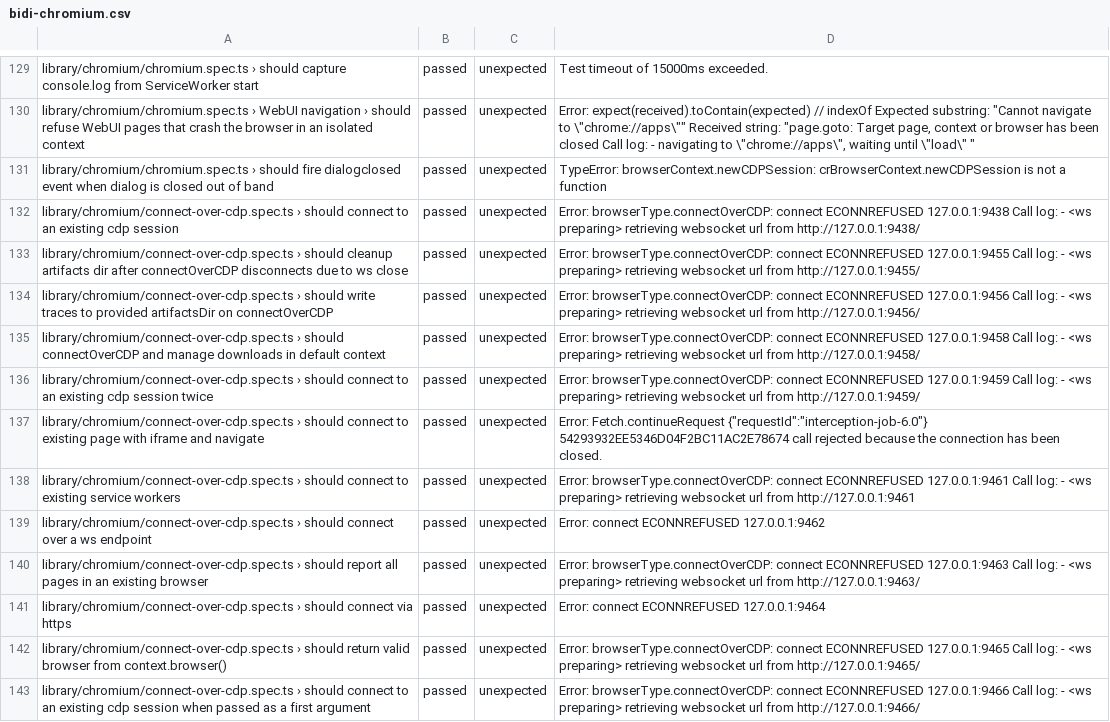
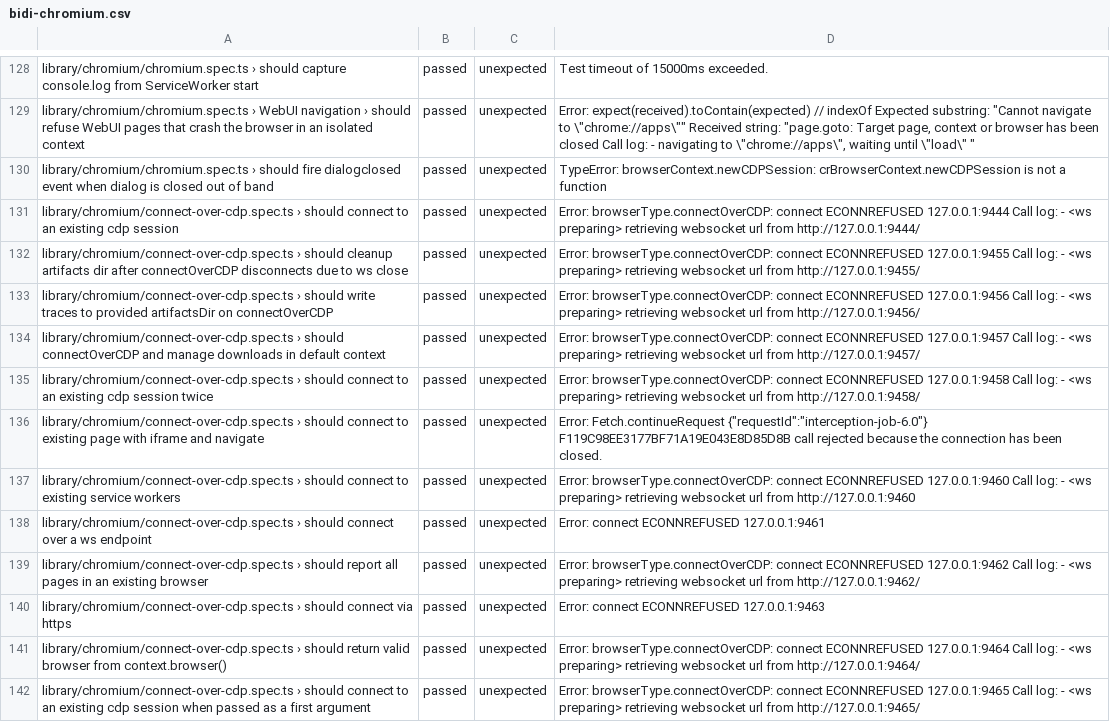
Before and after one commit to microsoft/playwright, a CSV file: bidi-chromium.csv, drawn as a sheet; only a part is shown, gaps mark what is left out; the diff covers the shown part only.

```diff
--- a/bidi-chromium.csv
+++ b/bidi-chromium.csv
@@ -131,13 +130,13 @@ library/chromium/chromium.spec.ts › WebUI navigation › should refuse WebUI p
 library/chromium/chromium.spec.ts › should fire dialogclosed event when dialog is closed out of band,passed,unexpected,TypeError: browserContext.newCDPSession: crBrowserContext.newCDPSession is not a function
-library/chromium/connect-over-cdp.spec.ts › should connect to an existing cdp session,passed,unexpected,Error: browserType.connectOverCDP: connect ECONNREFUSED 127.0.0.1:9438 Call log:  - <ws preparing> retrieving websocket url from http://127.0.0.1:9438/
+library/chromium/connect-over-cdp.spec.ts › should connect to an existing cdp session,passed,unexpected,Error: browserType.connectOverCDP: connect ECONNREFUSED 127.0.0.1:9444 Call log:  - <ws preparing> retrieving websocket url from http://127.0.0.1:9444/
 library/chromium/connect-over-cdp.spec.ts › should cleanup artifacts dir after connectOverCDP disconnects due to ws close,passed,unexpected,Error: browserType.connectOverCDP: connect ECONNREFUSED 127.0.0.1:9455 Call log:  - <ws preparing> retrieving websocket url from http://127.0.0.1:9455/
 library/chromium/connect-over-cdp.spec.ts › should write traces to provided artifactsDir on connectOverCDP,passed,unexpected,Error: browserType.connectOverCDP: connect ECONNREFUSED 127.0.0.1:9456 Call log:  - <ws preparing> retrieving websocket url from http://127.0.0.1:9456/
-library/chromium/connect-over-cdp.spec.ts › should connectOverCDP and manage downloads in default context,passed,unexpected,Error: browserType.connectOverCDP: connect ECONNREFUSED 127.0.0.1:9458 Call log:  - <ws preparing> retrieving websocket url from http://127.0.0.1:9458/
-library/chromium/connect-over-cdp.spec.ts › should connect to an existing cdp session twice,passed,unexpected,Error: browserType.connectOverCDP: connect ECONNREFUSED 127.0.0.1:9459 Call log:  - <ws preparing> retrieving websocket url from http://127.0.0.1:9459/
-library/chromium/connect-over-cdp.spec.ts › should connect to existing page with iframe and navigate,passed,unexpected,"Error: Fetch.continueRequest {""requestId"":""interception-job-6.0""} 54293932EE5346D04F2BC11AC2E78674 call rejected because the connection has been closed."
-library/chromium/connect-over-cdp.spec.ts › should connect to existing service workers,passed,unexpected,Error: browserType.connectOverCDP: connect ECONNREFUSED 127.0.0.1:9461 Call log:  - <ws preparing> retrieving websocket url from http://127.0.0.1:9461
-library/chromium/connect-over-cdp.spec.ts › should connect over a ws endpoint,passed,unexpected,Error: connect ECONNREFUSED 127.0.0.1:9462
-library/chromium/connect-over-cdp.spec.ts › should report all pages in an existing browser,passed,unexpected,Error: browserType.connectOverCDP: connect ECONNREFUSED 127.0.0.1:9463 Call log:  - <ws preparing> retrieving websocket url from http://127.0.0.1:9463/
-library/chromium/connect-over-cdp.spec.ts › should connect via https,passed,unexpected,Error: connect ECONNREFUSED 127.0.0.1:9464
-library/chromium/connect-over-cdp.spec.ts › should return valid browser from context.browser(),passed,unexpected,Error: browserType.connectOverCDP: connect ECONNREFUSED 127.0.0.1:9465 Call log:  - <ws preparing> retrieving websocket url from http://127.0.0.1:9465/
-library/chromium/connect-over-cdp.spec.ts › should connect to an existing cdp session when passed as a first argument,passed,unexpected,Error: browserType.connectOverCDP: connect ECONNREFUSED 127.0.0.1:9466 Call log:  - <ws preparing> retrieving websocket url from http://127.0.0.1:9466/
+library/chromium/connect-over-cdp.spec.ts › should connectOverCDP and manage downloads in default context,passed,unexpected,Error: browserType.connectOverCDP: connect ECONNREFUSED 127.0.0.1:9457 Call log:  - <ws preparing> retrieving websocket url from http://127.0.0.1:9457/
+library/chromium/connect-over-cdp.spec.ts › should connect to an existing cdp session twice,passed,unexpected,Error: browserType.connectOverCDP: connect ECONNREFUSED 127.0.0.1:9458 Call log:  - <ws preparing> retrieving websocket url from http://127.0.0.1:9458/
+library/chromium/connect-over-cdp.spec.ts › should connect to existing page with iframe and navigate,passed,unexpected,"Error: Fetch.continueRequest {""requestId"":""interception-job-6.0""} F119C98EE3177BF71A19E043E8D85D8B call rejected because the connection has been closed."
+library/chromium/connect-over-cdp.spec.ts › should connect to existing service workers,passed,unexpected,Error: browserType.connectOverCDP: connect ECONNREFUSED 127.0.0.1:9460 Call log:  - <ws preparing> retrieving websocket url from http://127.0.0.1:9460
+library/chromium/connect-over-cdp.spec.ts › should connect over a ws endpoint,passed,unexpected,Error: connect ECONNREFUSED 127.0.0.1:9461
+library/chromium/connect-over-cdp.spec.ts › should report all pages in an existing browser,passed,unexpected,Error: browserType.connectOverCDP: connect ECONNREFUSED 127.0.0.1:9462 Call log:  - <ws preparing> retrieving websocket url from http://127.0.0.1:9462/
+library/chromium/connect-over-cdp.spec.ts › should connect via https,passed,unexpected,Error: connect ECONNREFUSED 127.0.0.1:9463
+library/chromium/connect-over-cdp.spec.ts › should return valid browser from context.browser(),passed,unexpected,Error: browserType.connectOverCDP: connect ECONNREFUSED 127.0.0.1:9464 Call log:  - <ws preparing> retrieving websocket url from http://127.0.0.1:9464/
+library/chromium/connect-over-cdp.spec.ts › should connect to an existing cdp session when passed as a first argument,passed,unexpected,Error: browserType.connectOverCDP: connect ECONNREFUSED 127.0.0.1:9465 Call log:  - <ws preparing> retrieving websocket url from http://127.0.0.1:9465/
```
Also changed, not shown: 11 added rows, 10 removed rows and 91 edited cells elsewhere in this file, moz-firefox-nightly.csv.
